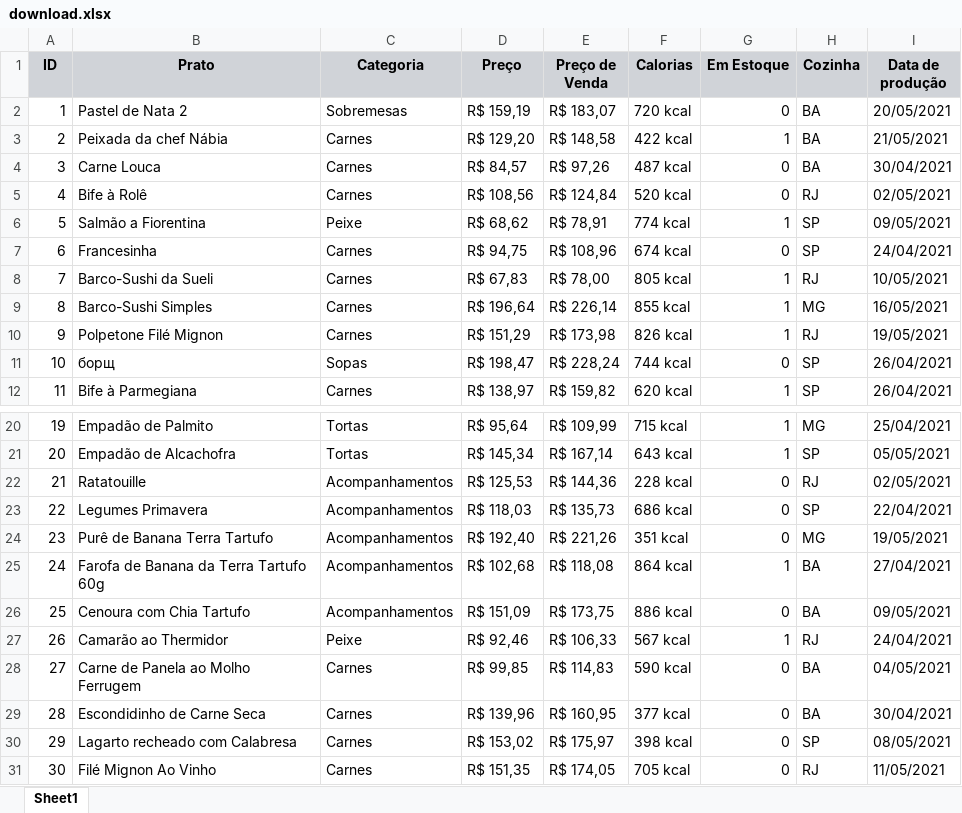
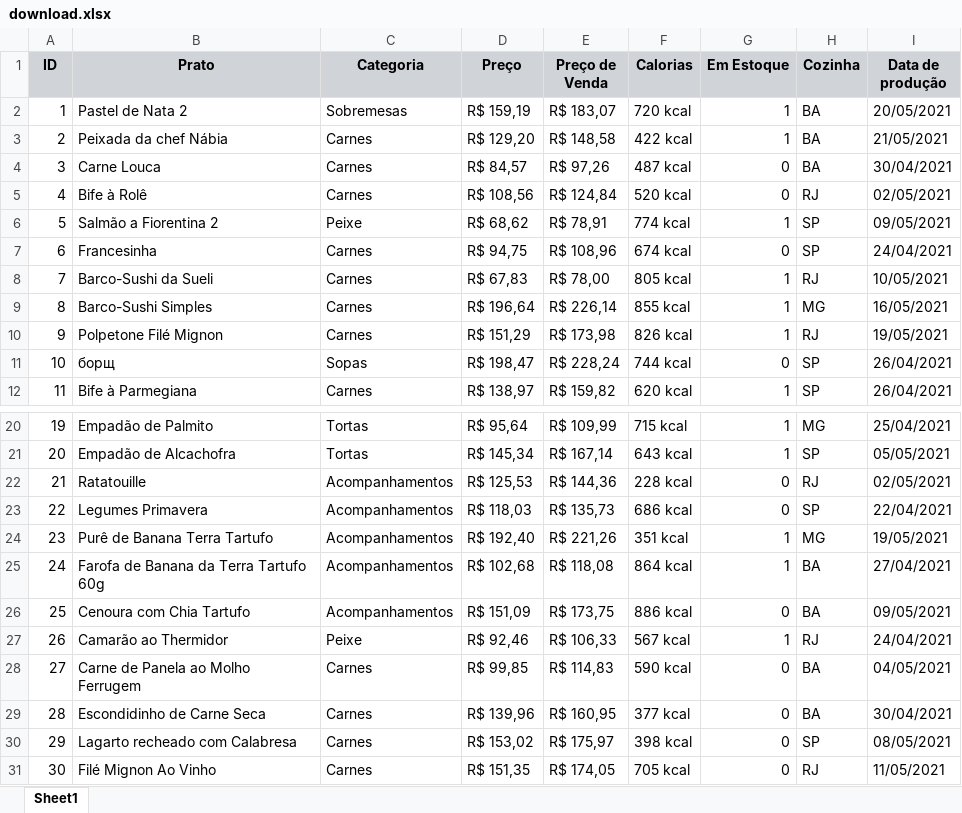
Before and after one commit to Power-Components/powergrid-demo, an Excel workbook: storage/download.xlsx, sheet Sheet1, drawn as a sheet; only a part is shown, gaps mark what is left out; values as stored, in another font and other column widths than the file's, no borders; the diff names each change by its address in the sheet, - before the commit and + after, or states it on an @@ line.

```diff
--- a/storage/download.xlsx (sheet Sheet1)
+++ b/storage/download.xlsx (sheet Sheet1)
-G2 (Em Estoque): 0
+G2 (Em Estoque): 1
-B6 (Prato): Salmão a Fiorentina
+B6 (Prato): Salmão a Fiorentina 2
-G24 (Em Estoque): 0
+G24 (Em Estoque): 1
```
Also changed, not shown: 8 other files.
